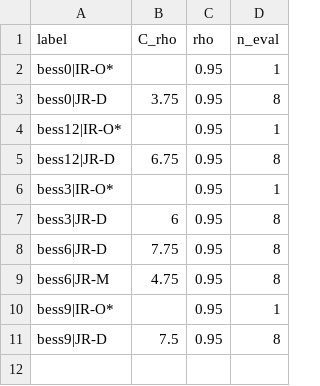
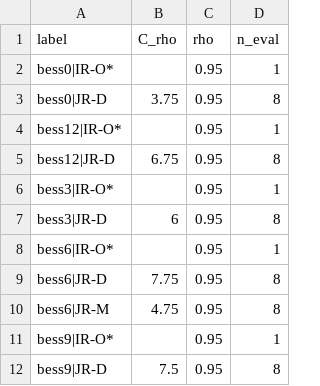
Before and after one commit to CCchen-Crush/datacenter, a CSV file: matlab/results/exp20_bess.csv, drawn as a sheet; the diff names each change by its address in the sheet, - before the commit and + after, or states it on an @@ line.

```diff
--- a/matlab/results/exp20_bess.csv
+++ b/matlab/results/exp20_bess.csv
+row 8: bess6|IR-O* |  | 0.95 | 1
```
Also changed, not shown: matlab/results/exp20_bess_evals.csv, matlab/results/exp20_gamma_evals.csv, 10 other files.
